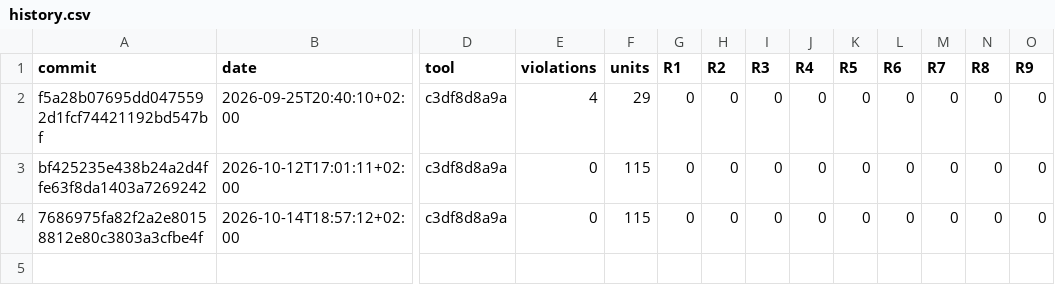
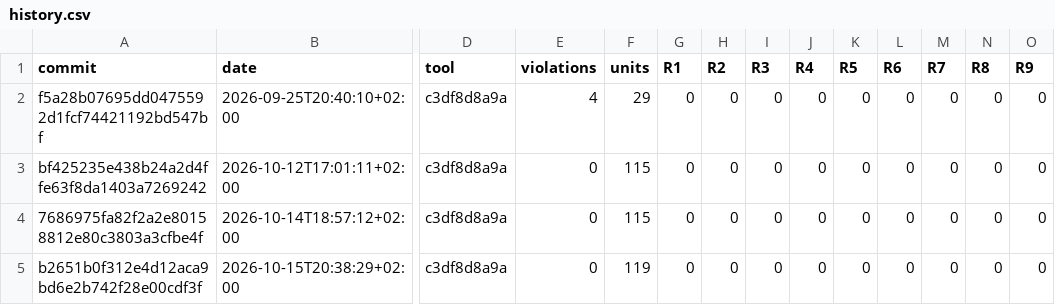
Before and after one commit to RalphSteinhagen/gr4-present, a CSV file: naming/history.csv, drawn as a sheet; only a part is shown, gaps mark what is left out; rows hold the shown columns only; the diff names each change by its address in the sheet, - before the commit and + after, or states it on an @@ line.

```diff
--- a/naming/history.csv
+++ b/naming/history.csv
+row 5: b2651b0f312e4d12aca9bd6e2b742f28e00cdf3f | 2026-10-15T20:38:29+02:00 | c3df8d8a9a | 0 | 119 | 0 | 0 | 0 | 0 | 0 | 0 | 0 | 0 | 0
```
